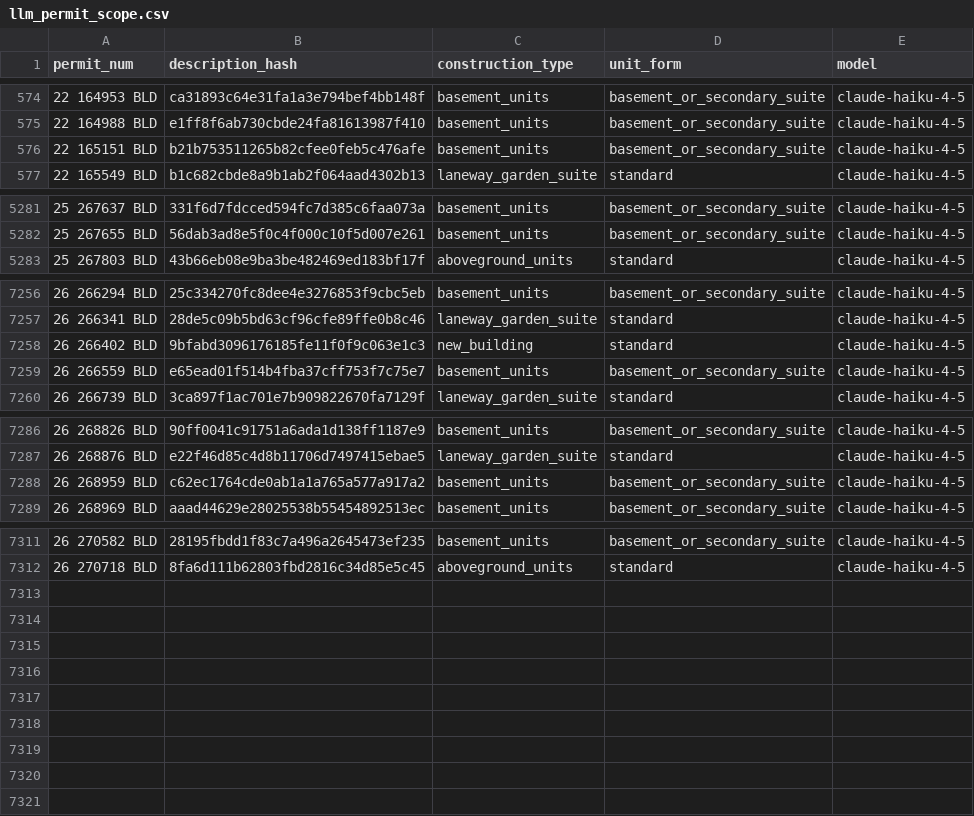
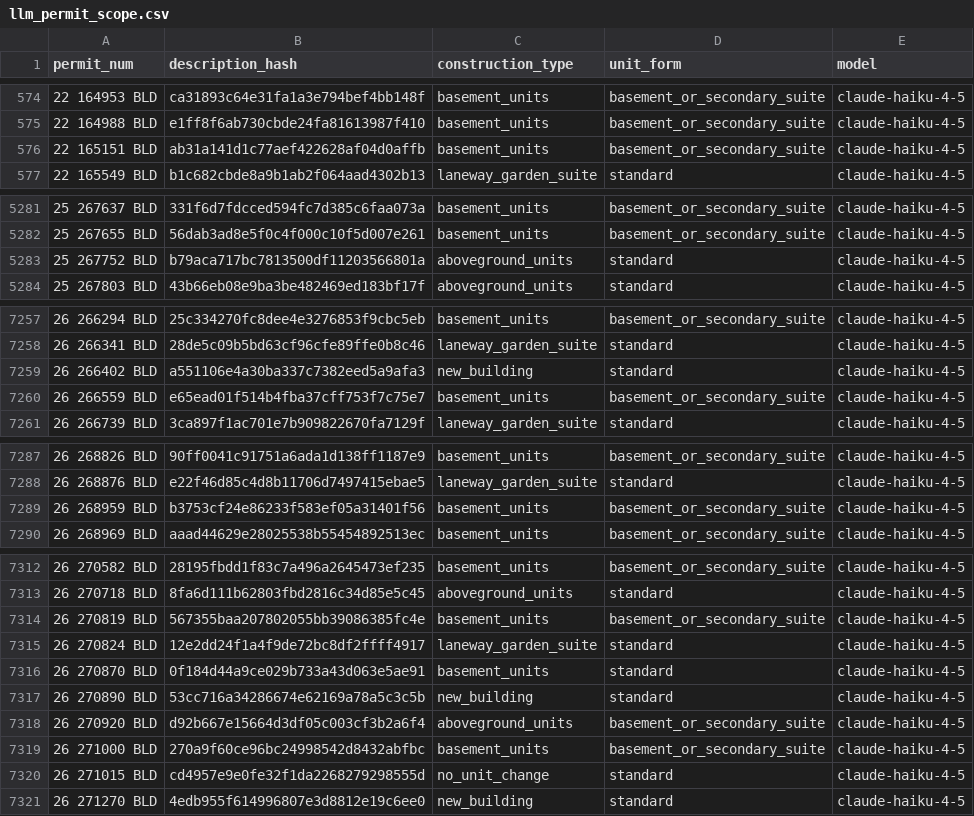
Before and after one commit to zuzubak/to-multiplex-map, a CSV file: dbt/seeds/llm_permit_scope.csv, drawn as a sheet; only a part is shown, gaps mark what is left out.

```diff
--- a/dbt/seeds/llm_permit_scope.csv
+++ b/dbt/seeds/llm_permit_scope.csv
@@ -575,3 +575,3 @@ permit_num,description_hash,construction_type,unit_form,model
 22 164988 BLD,e1ff8f6ab730cbde24fa81613987f410,basement_units,basement_or_secondary_suite,claude-haiku-4-5
-22 165151 BLD,b21b753511265b82cfee0feb5c476afe,basement_units,basement_or_secondary_suite,claude-haiku-4-5
+22 165151 BLD,ab31a141d1c77aef422628af04d0affb,basement_units,basement_or_secondary_suite,claude-haiku-4-5
 22 165549 BLD,b1c682cbde8a9b1ab2f064aad4302b13,laneway_garden_suite,standard,claude-haiku-4-5
@@ -5282,2 +5282,3 @@ permit_num,description_hash,construction_type,unit_form,model
 25 267655 BLD,56dab3ad8e5f0c4f000c10f5d007e261,basement_units,basement_or_secondary_suite,claude-haiku-4-5
+25 267752 BLD,b79aca717bc7813500df11203566801a,aboveground_units,standard,claude-haiku-4-5
 25 267803 BLD,43b66eb08e9ba3be482469ed183bf17f,aboveground_units,standard,claude-haiku-4-5
@@ -7257,3 +7258,3 @@ permit_num,description_hash,construction_type,unit_form,model
 26 266341 BLD,28de5c09b5bd63cf96cfe89ffe0b8c46,laneway_garden_suite,standard,claude-haiku-4-5
-26 266402 BLD,9bfabd3096176185fe11f0f9c063e1c3,new_building,standard,claude-haiku-4-5
+26 266402 BLD,a551106e4a30ba337c7382eed5a9afa3,new_building,standard,claude-haiku-4-5
 26 266559 BLD,e65ead01f514b4fba37cff753f7c75e7,basement_units,basement_or_secondary_suite,claude-haiku-4-5
@@ -7287,3 +7288,3 @@ permit_num,description_hash,construction_type,unit_form,model
 26 268876 BLD,e22f46d85c4d8b11706d7497415ebae5,laneway_garden_suite,standard,claude-haiku-4-5
-26 268959 BLD,c62ec1764cde0ab1a1a765a577a917a2,basement_units,basement_or_secondary_suite,claude-haiku-4-5
+26 268959 BLD,b3753cf24e86233f583ef05a31401f56,basement_units,basement_or_secondary_suite,claude-haiku-4-5
 26 268969 BLD,aaad44629e28025538b55454892513ec,basement_units,basement_or_secondary_suite,claude-haiku-4-5
@@ -7312 +7313,9 @@ permit_num,description_hash,construction_type,unit_form,model
 26 270718 BLD,8fa6d111b62803fbd2816c34d85e5c45,aboveground_units,standard,claude-haiku-4-5
+26 270819 BLD,567355baa207802055bb39086385fc4e,basement_units,basement_or_secondary_suite,claude-haiku-4-5
+26 270824 BLD,12e2dd24f1a4f9de72bc8df2ffff4917,laneway_garden_suite,standard,claude-haiku-4-5
+26 270870 BLD,0f184d44a9ce029b733a43d063e5ae91,basement_units,standard,claude-haiku-4-5
+26 270890 BLD,53cc716a34286674e62169a78a5c3c5b,new_building,standard,claude-haiku-4-5
+26 270920 BLD,d92b667e15664d3df05c003cf3b2a6f4,aboveground_units,basement_or_secondary_suite,claude-haiku-4-5
+26 271000 BLD,270a9f60ce96bc24998542d8432abfbc,basement_units,basement_or_secondary_suite,claude-haiku-4-5
+26 271015 BLD,cd4957e9e0fe32f1da2268279298555d,no_unit_change,standard,claude-haiku-4-5
+26 271270 BLD,4edb955f614996807e3d8812e19c6ee0,new_building,standard,claude-haiku-4-5
```
Also changed, not shown: 3 other files.
